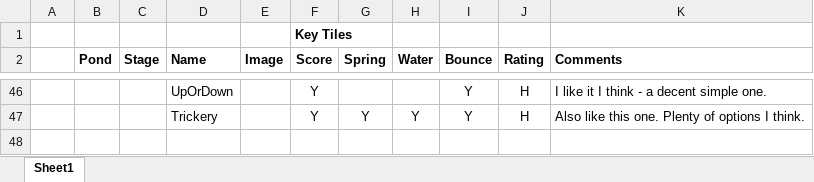
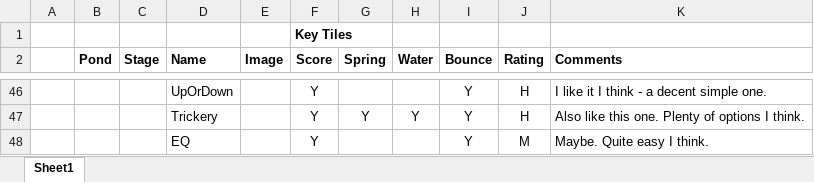
Before and after one commit to madeofst/Hopper, an Excel workbook: .design/Levels.xlsx, sheet Sheet1, drawn as a sheet; only a part is shown, gaps mark what is left out; values as stored, in another font and other column widths than the file's, no borders; charts and pictures and table styles not drawn; the diff names each change by its address in the sheet, - before the commit and + after, or states it on an @@ line.

Commit message:
level

```diff
--- a/.design/Levels.xlsx (sheet Sheet1)
+++ b/.design/Levels.xlsx (sheet Sheet1)
+row 48:  |  |  | EQ |  | Y |  |  | Y | M | Maybe. Quite easy I think.
```
Also changed, not shown: charts or pictures, 1 other file.
